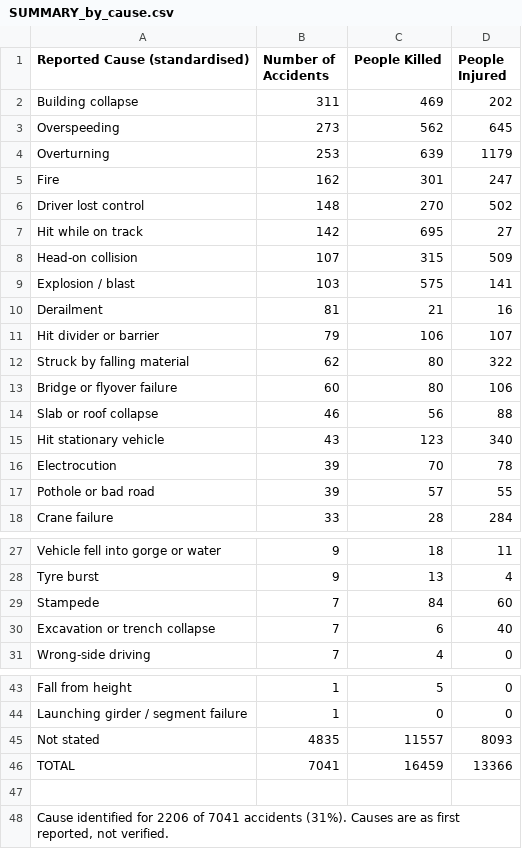
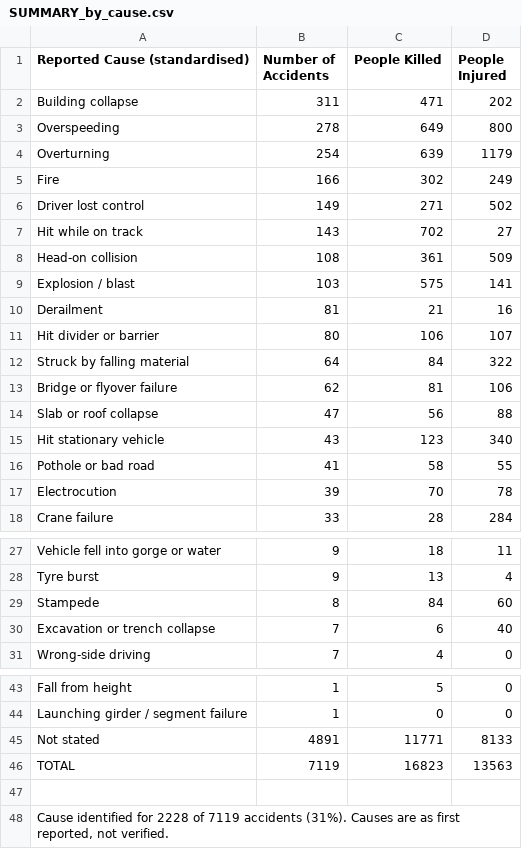
Before and after one commit to kbhattacharjeemsit-cloud/Accident-Monitor, a CSV file: SUMMARY_by_cause.csv, drawn as a sheet; only a part is shown, gaps mark what is left out.

```diff
--- a/SUMMARY_by_cause.csv
+++ b/SUMMARY_by_cause.csv
@@ -1,18 +1,18 @@
 Reported Cause (standardised),Number of Accidents,People Killed,People Injured
-Building collapse,311,469,202
-Overspeeding,273,562,645
-Overturning,253,639,1179
-Fire,162,301,247
-Driver lost control,148,270,502
-Hit while on track,142,695,27
-Head-on collision,107,315,509
+Building collapse,311,471,202
+Overspeeding,278,649,800
+Overturning,254,639,1179
+Fire,166,302,249
+Driver lost control,149,271,502
+Hit while on track,143,702,27
+Head-on collision,108,361,509
 Explosion / blast,103,575,141
 Derailment,81,21,16
-Hit divider or barrier,79,106,107
-Struck by falling material,62,80,322
-Bridge or flyover failure,60,80,106
-Slab or roof collapse,46,56,88
+Hit divider or barrier,80,106,107
+Struck by falling material,64,84,322
+Bridge or flyover failure,62,81,106
+Slab or roof collapse,47,56,88
 Hit stationary vehicle,43,123,340
+Pothole or bad road,41,58,55
 Electrocution,39,70,78
-Pothole or bad road,39,57,55
 Crane failure,33,28,284
@@ -28,3 +28,3 @@ Vehicle fell into gorge or water,9,18,11
 Tyre burst,9,13,4
-Stampede,7,84,60
+Stampede,8,84,60
 Excavation or trench collapse,7,6,40
@@ -44,5 +44,5 @@ Fall from height,1,5,0
 Launching girder / segment failure,1,0,0
-Not stated,4835,11557,8093
-TOTAL,7041,16459,13366
+Not stated,4891,11771,8133
+TOTAL,7119,16823,13563
 
-"Cause identified for 2206 of 7041 accidents (31%). Causes are as first reported, not verified.",,,
+"Cause identified for 2228 of 7119 accidents (31%). Causes are as first reported, not verified.",,,
```
Also changed, not shown: SUMMARY_all.csv, SUMMARY_by_category.csv, 6 other files.
